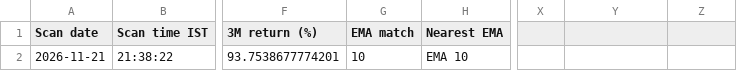
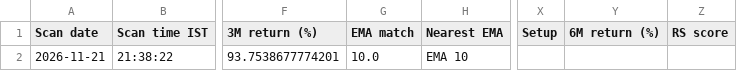
Before and after one commit to enamzafar2-beep/nse-stock-screener, a CSV file: daily_scan_results.csv, drawn as a sheet; only a part is shown, gaps mark what is left out; the diff names each change by its address in the sheet, - before the commit and + after, or states it on an @@ line.

```diff
--- a/daily_scan_results.csv
+++ b/daily_scan_results.csv
-X1: (empty)
+X1: Setup
-Y1: (empty)
+Y1: 6M return (%)
-Z1: (empty)
+Z1: RS score
-G2 (EMA match): 10
+G2 (EMA match): 10.0
```
Also changed, not shown: 1 other file.
